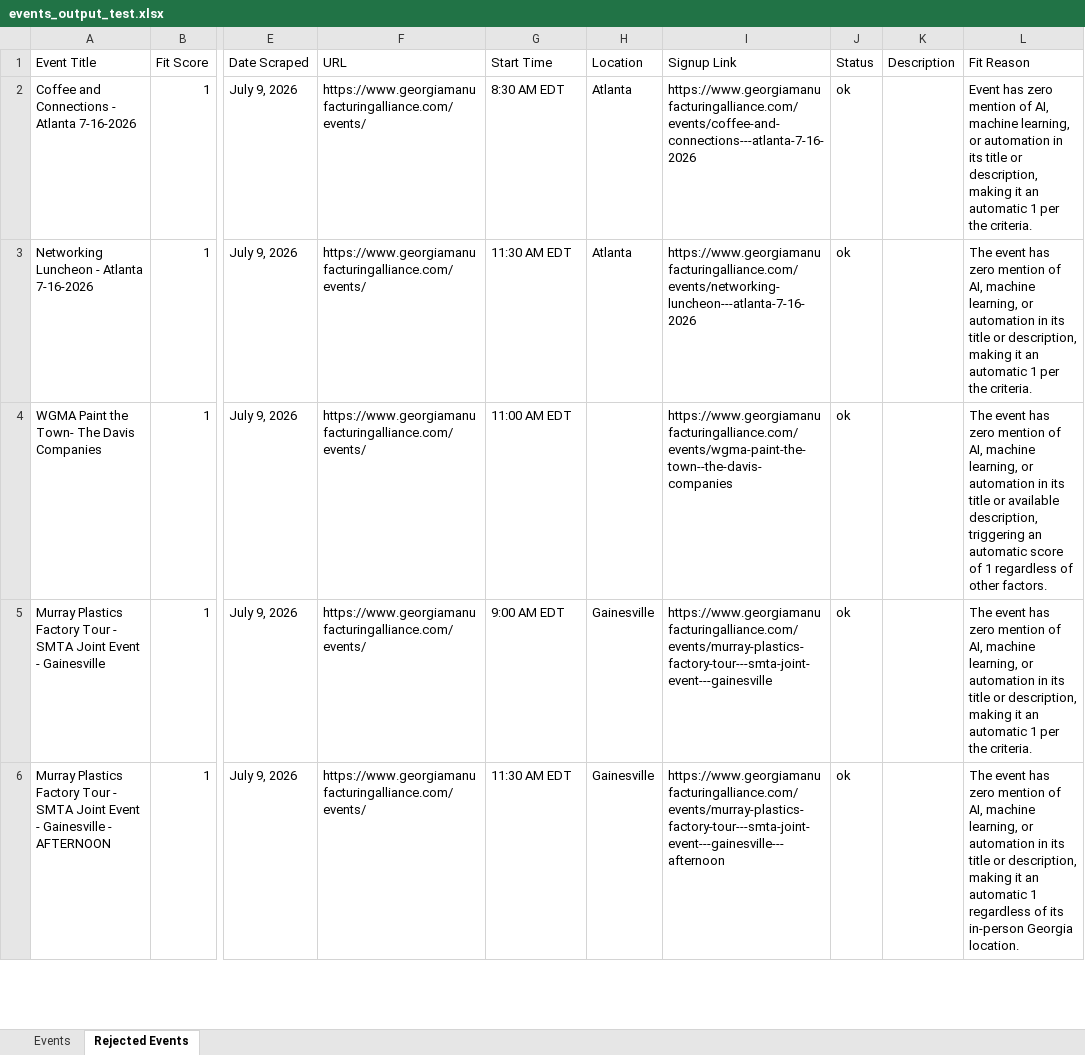
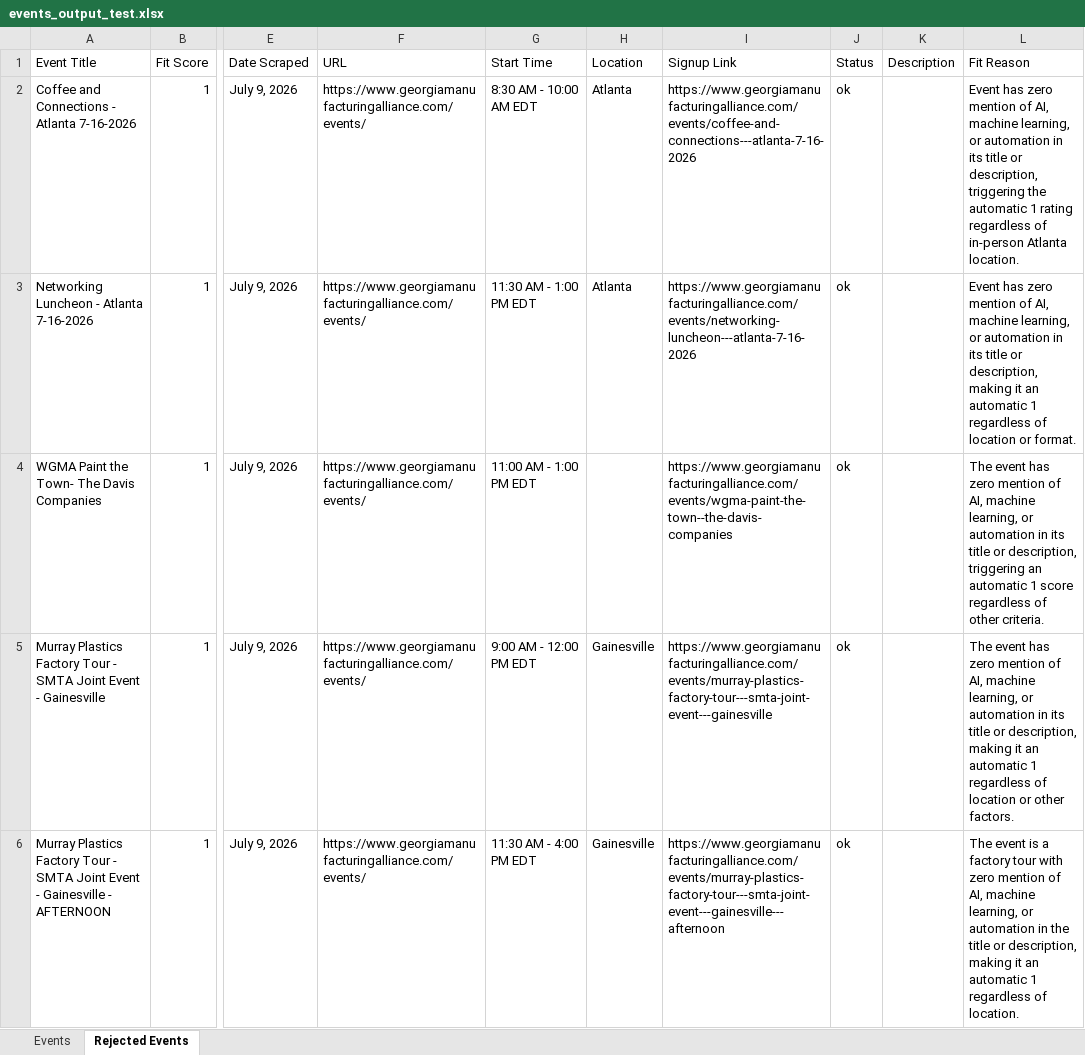
Before and after one commit to isaiah-dietrich/Event_Scraper, an Excel workbook: events_output_test.xlsx, sheet Rejected Events, drawn as a sheet; only a part is shown, gaps mark what is left out; values as stored, in another font and other column widths than the file's, no borders; table styles not drawn; the diff covers the shown part only; the diff names each change by its address in the sheet, - before the commit and + after, or states it on an @@ line.

Commit message:
Token input/output optimization, iframe capture, load more extraction, pre scoring existing event check

```diff
--- a/events_output_test.xlsx (sheet Rejected Events)
+++ b/events_output_test.xlsx (sheet Rejected Events)
-G2 (Start Time): 8:30 AM EDT
+G2 (Start Time): 8:30 AM - 10:00 AM EDT
-L2 (Fit Reason): …or description, making it an automatic 1 per the criteria.
+L2 (Fit Reason): …or description, triggering the automatic 1 rating regardless of in-person Atlanta location.
-G3 (Start Time): 11:30 AM EDT
+G3 (Start Time): 11:30 AM - 1:00 PM EDT
-L3 (Fit Reason): The event has zero mention of AI, machine learning, or automation in its title or description, making it an automatic 1 per the criteria.
+L3 (Fit Reason): Event has zero mention of AI, machine learning, or automation in its title or description, making it an automatic 1 regardless of location or format.
-G4 (Start Time): 11:00 AM EDT
+G4 (Start Time): 11:00 AM - 1:00 PM EDT
-L4 (Fit Reason): …title or available description, triggering an automatic score of 1 regardless of other factors.
+L4 (Fit Reason): …title or description, triggering an automatic 1 score regardless of other criteria.
-G5 (Start Time): 9:00 AM EDT
+G5 (Start Time): 9:00 AM - 12:00 PM EDT
-L5 (Fit Reason): …automatic 1 per the criteria.
+L5 (Fit Reason): …automatic 1 regardless of location or other factors.
-G6 (Start Time): 11:30 AM EDT
+G6 (Start Time): 11:30 AM - 4:00 PM EDT
-L6 (Fit Reason): The event has zero mention of AI, machine learning, or automation in its title or description, making it an automatic 1 regardless of its in-person Georgia location.
+L6 (Fit Reason): The event is a factory tour with zero mention of AI, machine learning, or automation in the title or description, making it an automatic 1 regardless of location.
```
Also changed, not shown: 8 edited cells elsewhere in this sheet, sheet Events, 6 other files.
